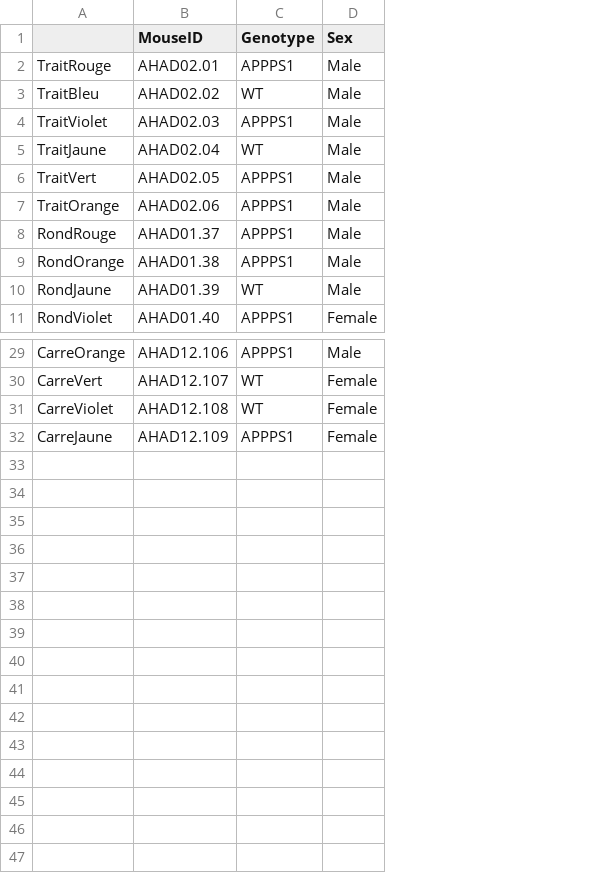
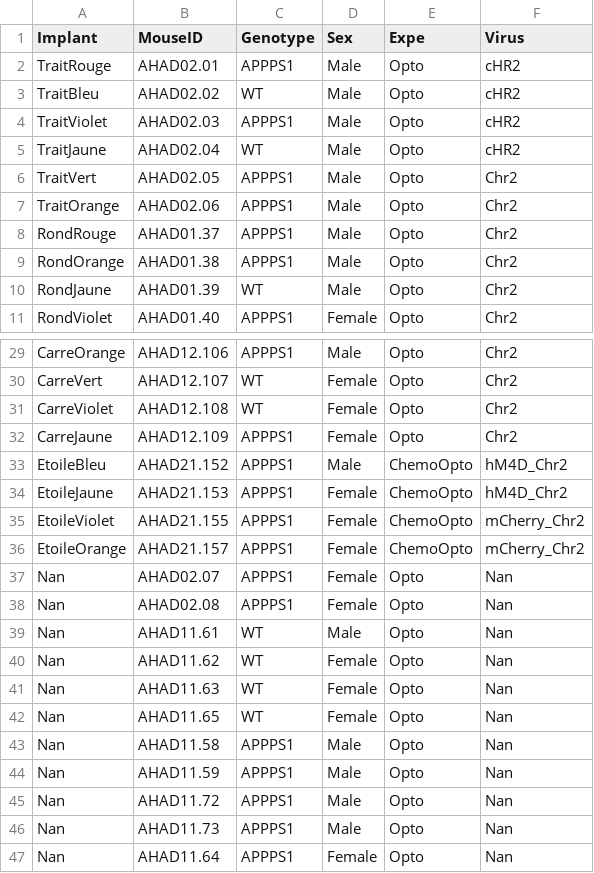
Before and after one commit to melodieborel/HayLabAnalysis, a CSV file: python/_MouseID_ImplantColorCode.csv, drawn as a sheet; only a part is shown, gaps mark what is left out; the diff names each change by its address in the sheet, - before the commit and + after, or states it on an @@ line.

Commit message:
AUC_opto_infossouris

```diff
--- a/python/_MouseID_ImplantColorCode.csv
+++ b/python/_MouseID_ImplantColorCode.csv
+column E (Expe), rows 2-11: all Opto; rows 29-32: all Opto
+column F (Virus), rows 2-11: cHR2 | cHR2 | cHR2 | cHR2 | Chr2 | Chr2 | Chr2 | Chr2 | Chr2 | Chr2; rows 29-32: all Chr2
-A1: (empty)
+A1: Implant
+row 33: EtoileBleu | AHAD21.152 | APPPS1 | Male | ChemoOpto | hM4D_Chr2
+row 34: EtoileJaune | AHAD21.153 | APPPS1 | Female | ChemoOpto | hM4D_Chr2
+row 35: EtoileViolet | AHAD21.155 | APPPS1 | Female | ChemoOpto | mCherry_Chr2
+row 36: EtoileOrange | AHAD21.157 | APPPS1 | Female | ChemoOpto | mCherry_Chr2
+row 37: Nan | AHAD02.07 | APPPS1 | Female | Opto | Nan
+row 38: Nan | AHAD02.08 | APPPS1 | Female | Opto | Nan
+row 39: Nan | AHAD11.61 | WT | Male | Opto | Nan
+row 40: Nan | AHAD11.62 | WT | Female | Opto | Nan
+row 41: Nan | AHAD11.63 | WT | Female | Opto | Nan
+row 42: Nan | AHAD11.65 | WT | Female | Opto | Nan
+row 43: Nan | AHAD11.58 | APPPS1 | Male | Opto | Nan
+row 44: Nan | AHAD11.59 | APPPS1 | Male | Opto | Nan
+row 45: Nan | AHAD11.72 | APPPS1 | Male | Opto | Nan
+row 46: Nan | AHAD11.73 | APPPS1 | Male | Opto | Nan
+row 47: Nan | AHAD11.64 | APPPS1 | Female | Opto | Nan
```
Also changed, not shown: python/_LFP_coordinates_of_all_mice.csv, 11 other files.
